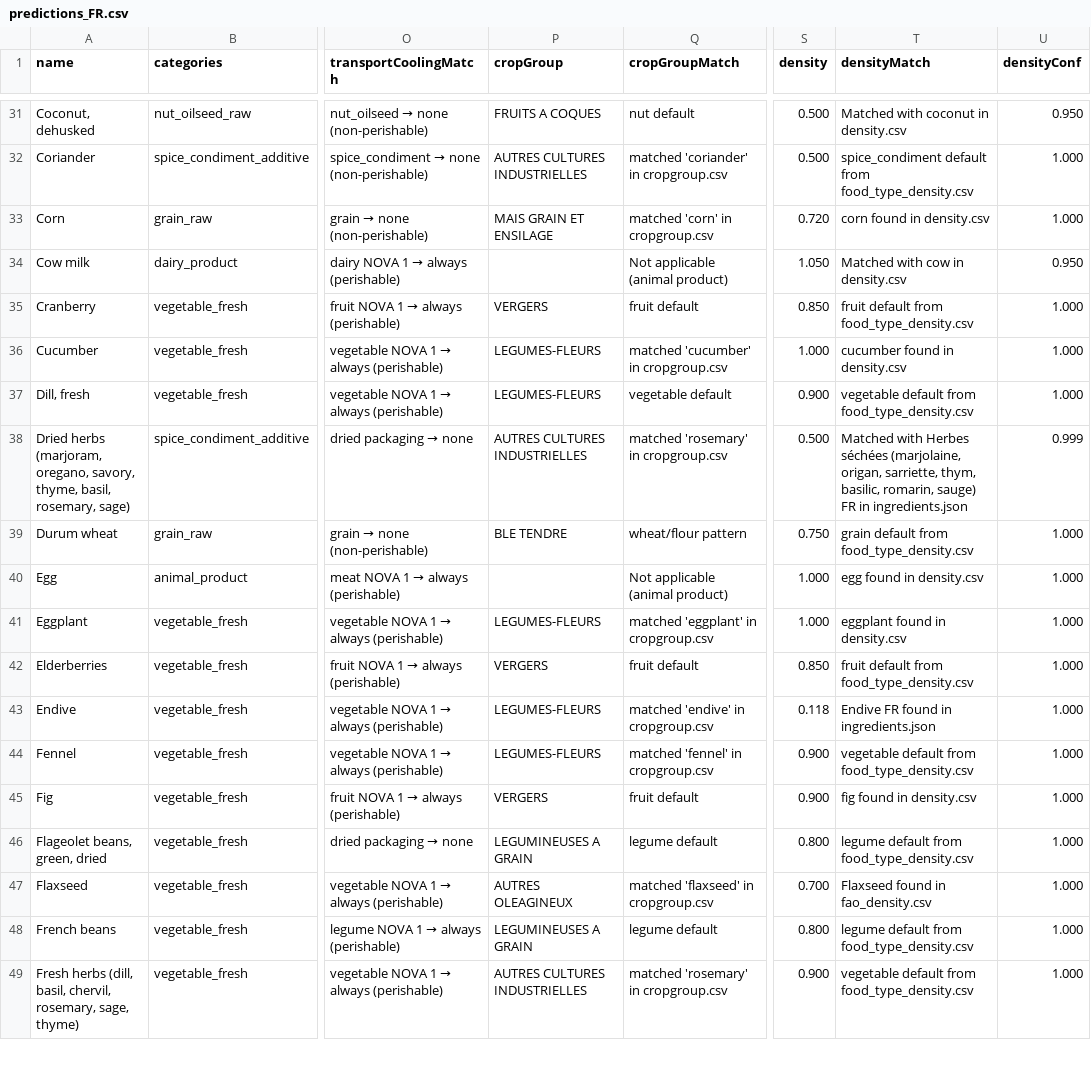
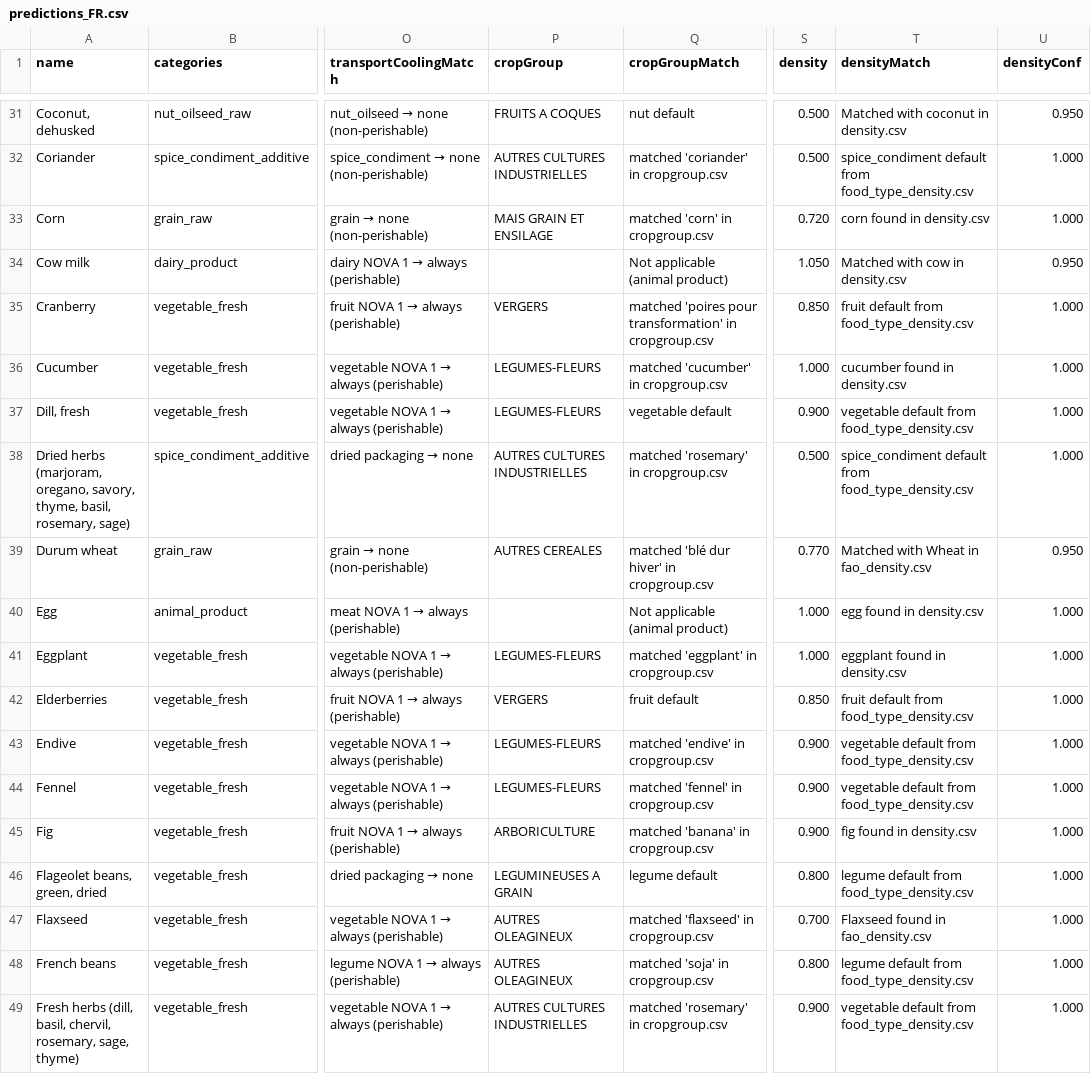
Before and after one commit to MTES-MCT/ecobalyse-method-tooling, a CSV file: food/metadata/generated/predictions_FR.csv, drawn as a sheet; only a part is shown, gaps mark what is left out; the diff covers the shown part only; the diff names each change by its address in the sheet, - before the commit and + after, or states it on an @@ line.

```diff
--- a/food/metadata/generated/predictions_FR.csv
+++ b/food/metadata/generated/predictions_FR.csv
-Q35 (cropGroupMatch): fruit default
+Q35 (cropGroupMatch): matched 'poires pour transformation' in cropgroup.csv
-T38 (densityMatch): Matched with Herbes séchées (marjolaine, origan, sarriette, thym, basilic, romarin, sauge) FR in ingredients.json
+T38 (densityMatch): spice_condiment default from food_type_density.csv
-U38 (densityConf): 0.999
+U38 (densityConf): 1.000
-P39 (cropGroup): BLE TENDRE
+P39 (cropGroup): AUTRES CEREALES
-Q39 (cropGroupMatch): wheat/flour pattern
+Q39 (cropGroupMatch): matched 'blé dur hiver' in cropgroup.csv
-S39 (density): 0.750
+S39 (density): 0.770
-T39 (densityMatch): grain default from food_type_density.csv
+T39 (densityMatch): Matched with Wheat in fao_density.csv
-U39 (densityConf): 1.000
+U39 (densityConf): 0.950
-S43 (density): 0.118
+S43 (density): 0.900
-T43 (densityMatch): Endive FR found in ingredients.json
+T43 (densityMatch): vegetable default from food_type_density.csv
-P45 (cropGroup): VERGERS
+P45 (cropGroup): ARBORICULTURE
-Q45 (cropGroupMatch): fruit default
+Q45 (cropGroupMatch): matched 'banana' in cropgroup.csv
-P48 (cropGroup): LEGUMINEUSES A GRAIN
+P48 (cropGroup): AUTRES OLEAGINEUX
-Q48 (cropGroupMatch): legume default
+Q48 (cropGroupMatch): matched 'soja' in cropgroup.csv
```
Also changed, not shown: 127 edited cells elsewhere in this file, food/metadata/generated/predictions_OI.csv, 4 other files.
